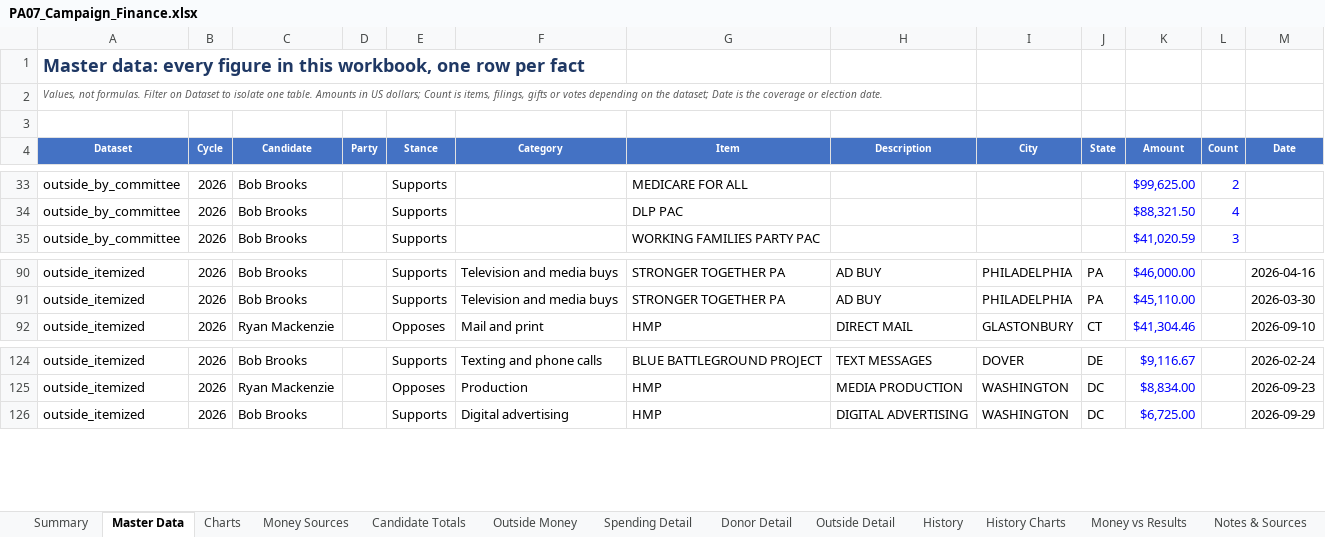
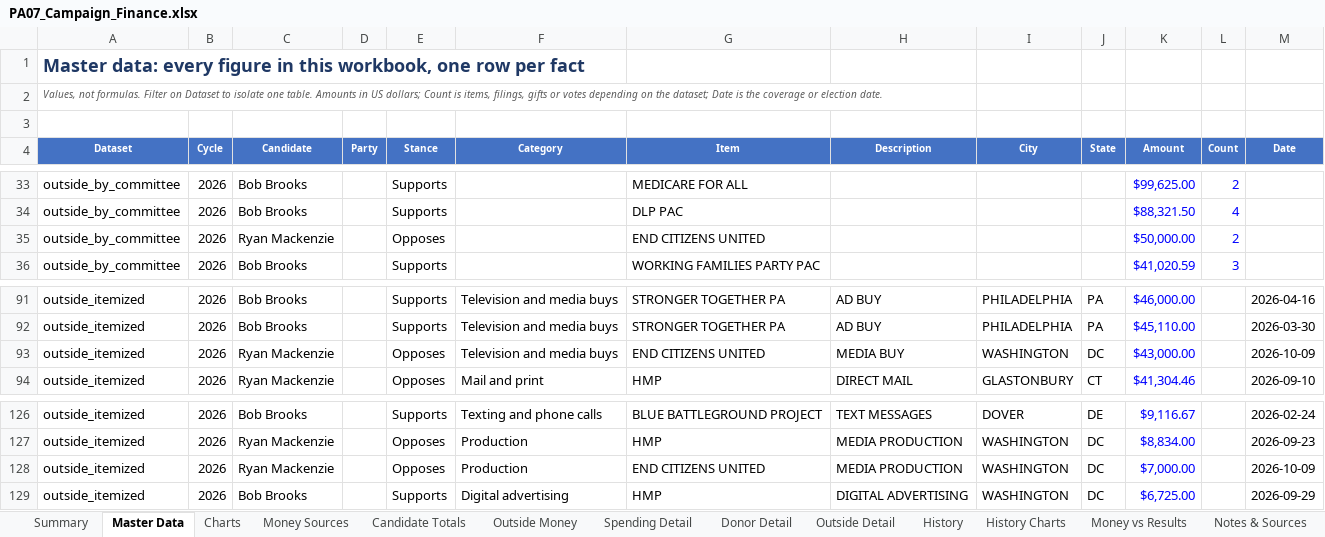
Before and after one commit to weinsteincharles27-del/pa07-finance, an Excel workbook: site/PA07_Campaign_Finance.xlsx, sheet Master Data, drawn as a sheet; only a part is shown, gaps mark what is left out; values as stored, in another font and other column widths than the file's, no borders; the diff names each change by its address in the sheet, - before the commit and + after, or states it on an @@ line.

Commit message:
Refresh FEC data 2026-10-30 15:29 UTC

```diff
--- a/site/PA07_Campaign_Finance.xlsx (sheet Master Data)
+++ b/site/PA07_Campaign_Finance.xlsx (sheet Master Data)
+row 35: outside_by_committee | 2026 | Ryan Mackenzie |  | Opposes |  | END CITIZENS UNITED |  |  |  | $50,000.00 | 2
+row 93: outside_itemized | 2026 | Ryan Mackenzie |  | Opposes | Television and media buys | END CITIZENS UNITED | MEDIA BUY | WASHINGTON | DC | $43,000.00 |  | 2026-10-09
+row 128: outside_itemized | 2026 | Ryan Mackenzie |  | Opposes | Production | END CITIZENS UNITED | MEDIA PRODUCTION | WASHINGTON | DC | $7,000.00 |  | 2026-10-09
```
Also changed, not shown: sheet Outside Money, sheet Outside Detail, sheet Summary, sheet Charts, sheet Candidate Totals, sheet Notes & Sources, 2 more sheets, 6 other files.
